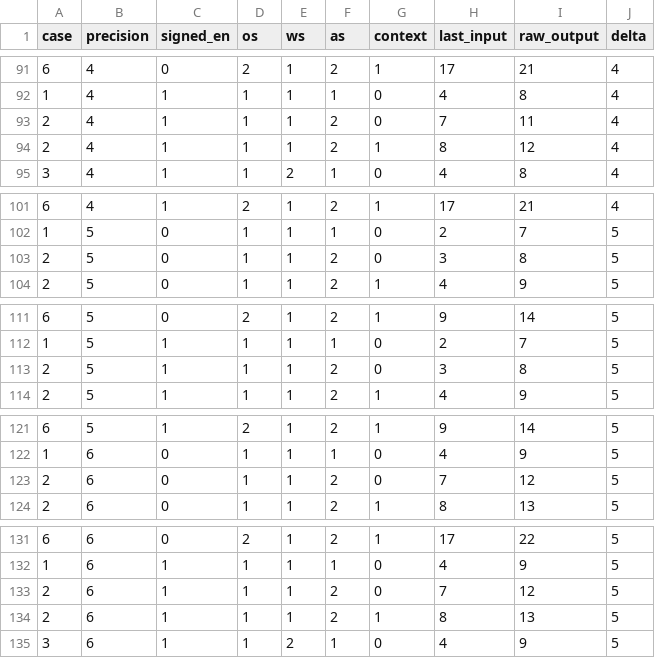
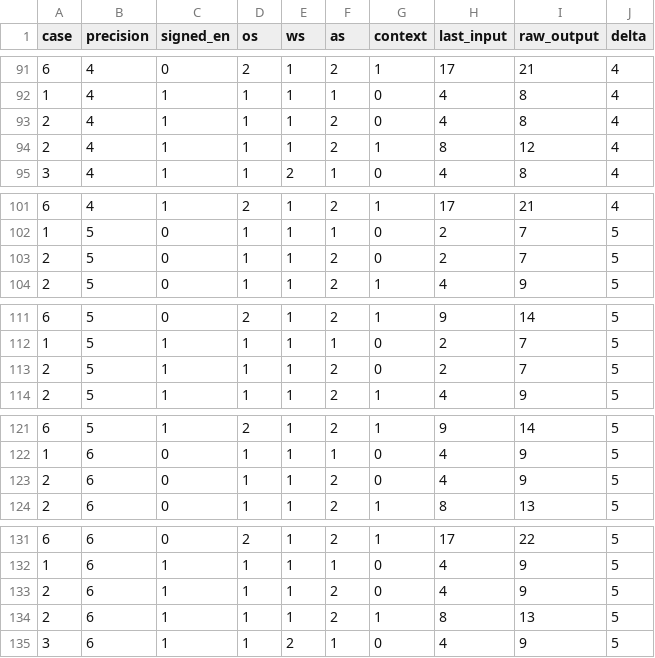
Before and after one commit to EvCong24601/Anker-CIM-Block, a CSV file: RTL/cluster/tb/data/latency_audit.csv, drawn as a sheet; only a part is shown, gaps mark what is left out; the diff covers the shown part only.

```diff
--- a/RTL/cluster/tb/data/latency_audit.csv
+++ b/RTL/cluster/tb/data/latency_audit.csv
@@ -92,3 +92,3 @@ case,precision,signed_en,os,ws,as,context,last_input,raw_output,delta
 1,4,1,1,1,1,0,4,8,4
-2,4,1,1,1,2,0,7,11,4
+2,4,1,1,1,2,0,4,8,4
 2,4,1,1,1,2,1,8,12,4
@@ -102,3 +102,3 @@ case,precision,signed_en,os,ws,as,context,last_input,raw_output,delta
 1,5,0,1,1,1,0,2,7,5
-2,5,0,1,1,2,0,3,8,5
+2,5,0,1,1,2,0,2,7,5
 2,5,0,1,1,2,1,4,9,5
@@ -112,3 +112,3 @@ case,precision,signed_en,os,ws,as,context,last_input,raw_output,delta
 1,5,1,1,1,1,0,2,7,5
-2,5,1,1,1,2,0,3,8,5
+2,5,1,1,1,2,0,2,7,5
 2,5,1,1,1,2,1,4,9,5
@@ -122,3 +122,3 @@ case,precision,signed_en,os,ws,as,context,last_input,raw_output,delta
 1,6,0,1,1,1,0,4,9,5
-2,6,0,1,1,2,0,7,12,5
+2,6,0,1,1,2,0,4,9,5
 2,6,0,1,1,2,1,8,13,5
@@ -132,3 +132,3 @@ case,precision,signed_en,os,ws,as,context,last_input,raw_output,delta
 1,6,1,1,1,1,0,4,9,5
-2,6,1,1,1,2,0,7,12,5
+2,6,1,1,1,2,0,4,9,5
 2,6,1,1,1,2,1,8,13,5
```
Also changed, not shown: 10 edited cells elsewhere in this file, RTL/cluster/tb/data/buffer_operations.csv, 19 other files.
